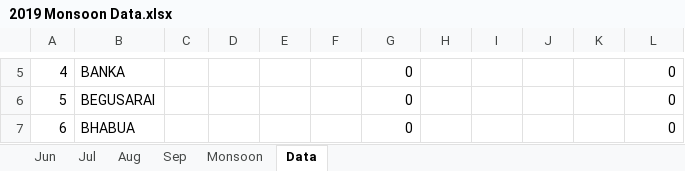
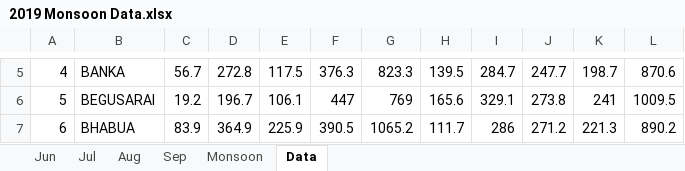
Before and after one commit to fmopatna-wq/Bihar-Monsoon-Report, an Excel workbook: data/2019/2019 Monsoon Data.xlsx, sheet Data, drawn as a sheet; only a part is shown, gaps mark what is left out; values as stored, in another font and other column widths than the file's, no borders; the diff covers the shown part only; the diff names each change by its address in the sheet, - before the commit and + after, or states it on an @@ line.

```diff
--- a/data/2019/2019 Monsoon Data.xlsx (sheet Data)
+++ b/data/2019/2019 Monsoon Data.xlsx (sheet Data)
-C5: (empty)
+C5: 56.7
-D5: (empty)
+D5: 272.8
-E5: (empty)
+E5: 117.5
-F5: (empty)
+F5: 376.3
-G5: 0
+G5: 823.3
-H5: (empty)
+H5: 139.5
-I5: (empty)
+I5: 284.7
-J5: (empty)
+J5: 247.7
-K5: (empty)
+K5: 198.7
-L5: 0
+L5: 870.6
-C6: (empty)
+C6: 19.2
-D6: (empty)
+D6: 196.7
-E6: (empty)
+E6: 106.1
-F6: (empty)
+F6: 447
-G6: 0
+G6: 769
-H6: (empty)
+H6: 165.6
-I6: (empty)
+I6: 329.1
-J6: (empty)
+J6: 273.8
-K6: (empty)
+K6: 241
-L6: 0
+L6: 1009.5
-C7: (empty)
+C7: 83.9
-D7: (empty)
+D7: 364.9
-E7: (empty)
+E7: 225.9
-F7: (empty)
+F7: 390.5
-G7: 0
+G7: 1065.2
-H7: (empty)
+H7: 111.7
-I7: (empty)
+I7: 286
-J7: (empty)
+J7: 271.2
-K7: (empty)
+K7: 221.3
-L7: 0
+L7: 890.2
```
Also changed, not shown: 350 edited cells elsewhere in this sheet, sheet Jul, sheet Jun, sheet Sep, sheet Aug, sheet Monsoon, 34 other files.
